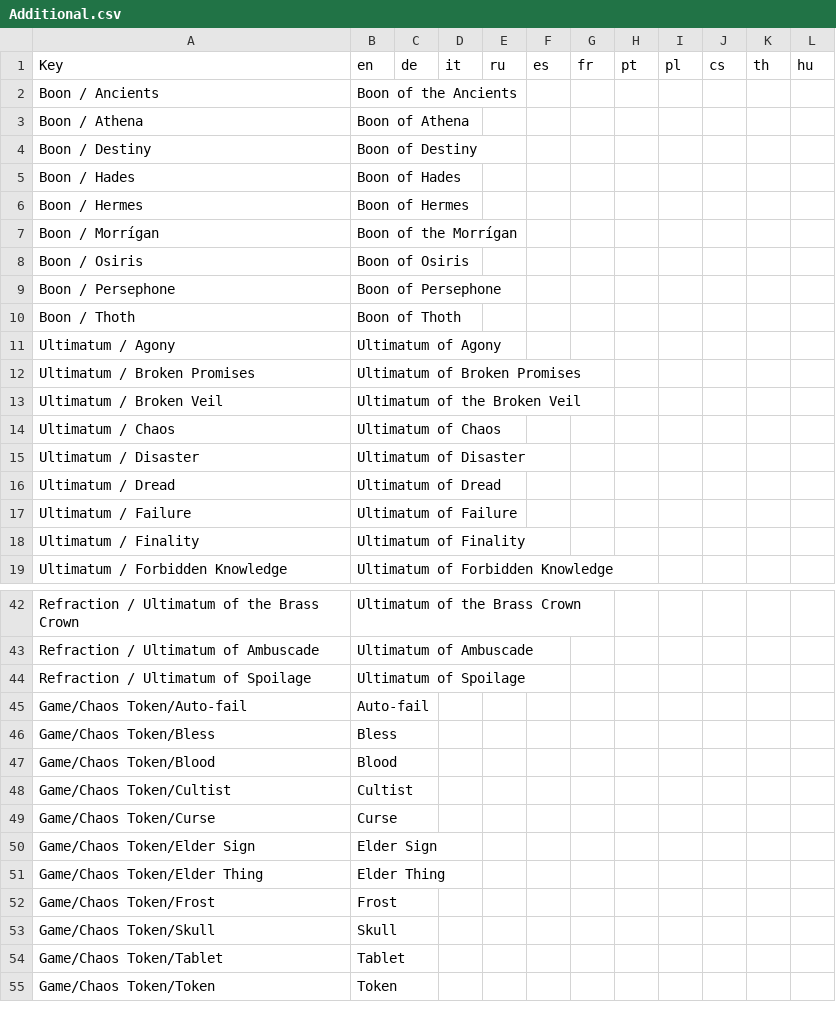
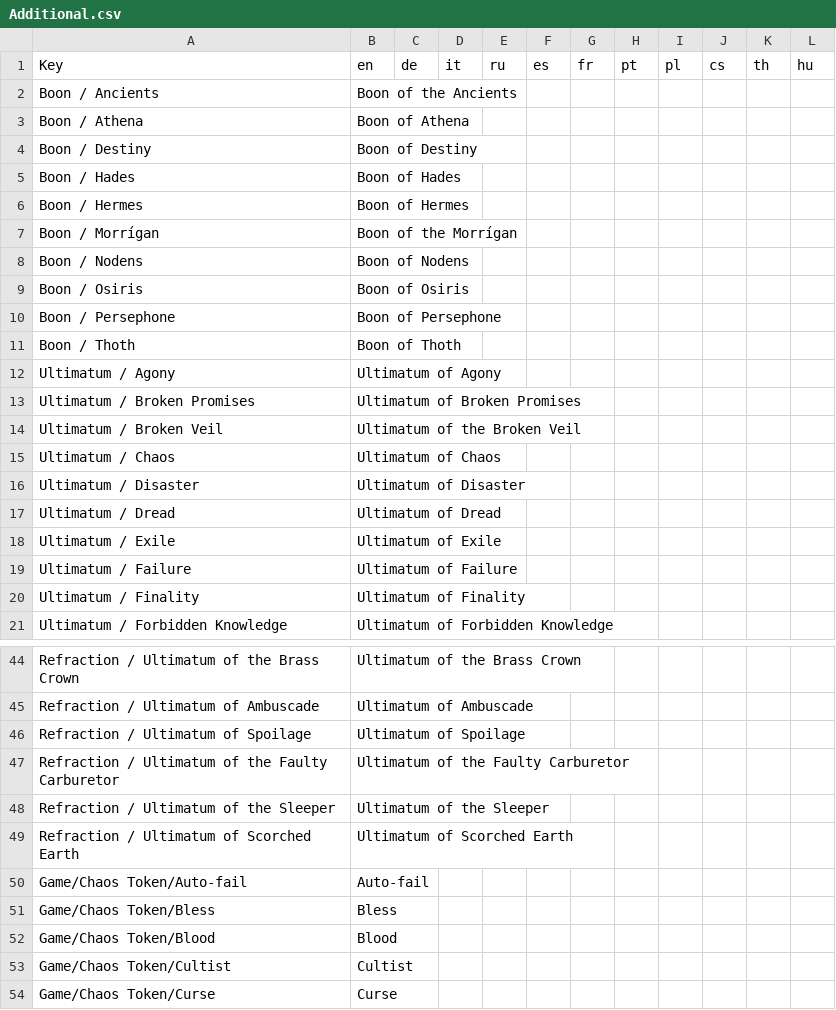
Before and after one commit to 5argon/arkham-suite, a CSV file: string/messages/Additional.csv, drawn as a sheet; only a part is shown, gaps mark what is left out; the shorter side is filled out with more unchanged rows.

Commit message:
add new ultimatums, boons and refractions

```diff
--- a/string/messages/Additional.csv
+++ b/string/messages/Additional.csv
@@ -7,2 +7,3 @@ Boon / Hermes,Boon of Hermes,,,,,,,,,,
 Boon / Morrígan,Boon of the Morrígan,,,,,,,,,,
+Boon / Nodens,Boon of Nodens,,,,,,,,,,
 Boon / Osiris,Boon of Osiris,,,,,,,,,,
@@ -16,2 +17,3 @@ Ultimatum / Disaster,Ultimatum of Disaster,,,,,,,,,,
 Ultimatum / Dread,Ultimatum of Dread,,,,,,,,,,
+Ultimatum / Exile,Ultimatum of Exile,,,,,,,,,,
 Ultimatum / Failure,Ultimatum of Failure,,,,,,,,,,
@@ -44,2 +46,5 @@ Refraction / Ultimatum of Ambuscade,Ultimatum of Ambuscade,,,,,,,,,,
 Refraction / Ultimatum of Spoilage,Ultimatum of Spoilage,,,,,,,,,,
+Refraction / Ultimatum of the Faulty Carburetor,Ultimatum of the Faulty Carburetor,,,,,,,,,,
+Refraction / Ultimatum of the Sleeper,Ultimatum of the Sleeper,,,,,,,,,,
+Refraction / Ultimatum of Scorched Earth,Ultimatum of Scorched Earth,,,,,,,,,,
 Game/Chaos Token/Auto-fail,Auto-fail,,,,,,,,,,
```
Also changed, not shown: 30 other files.
